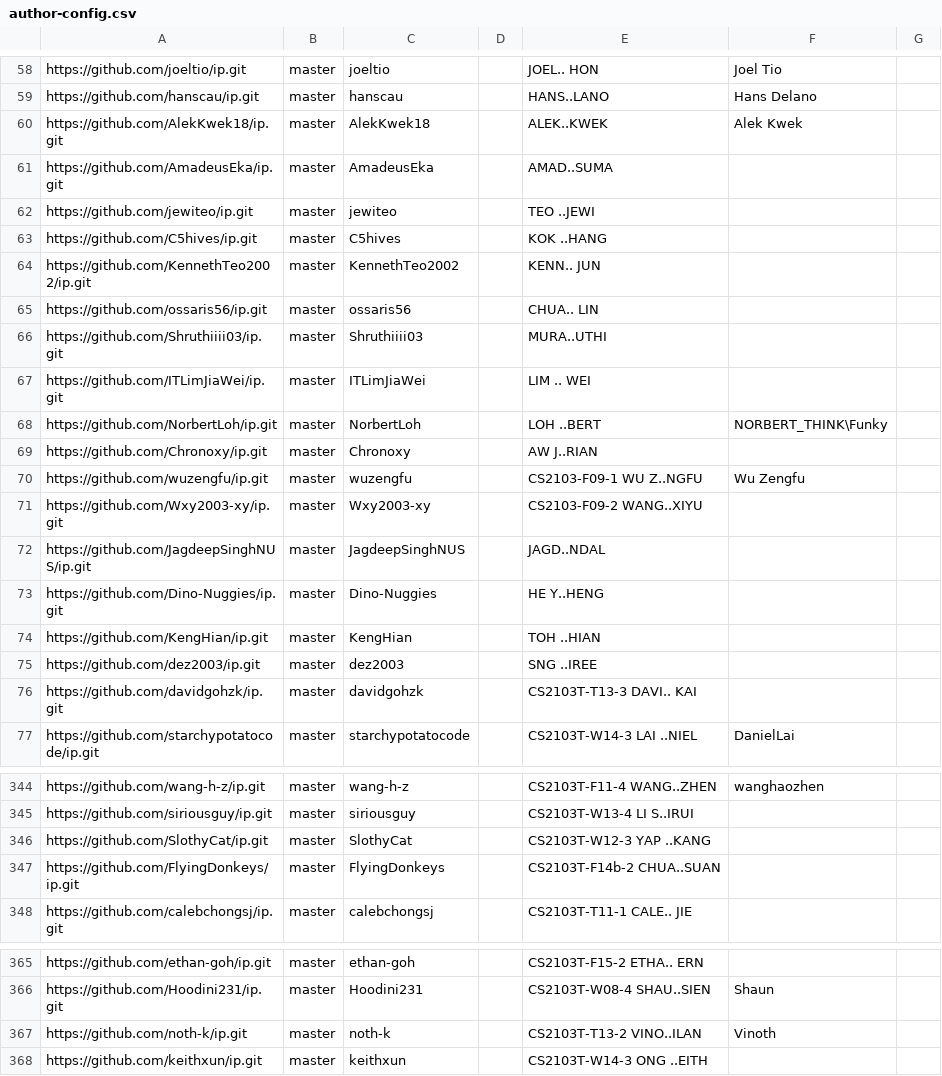
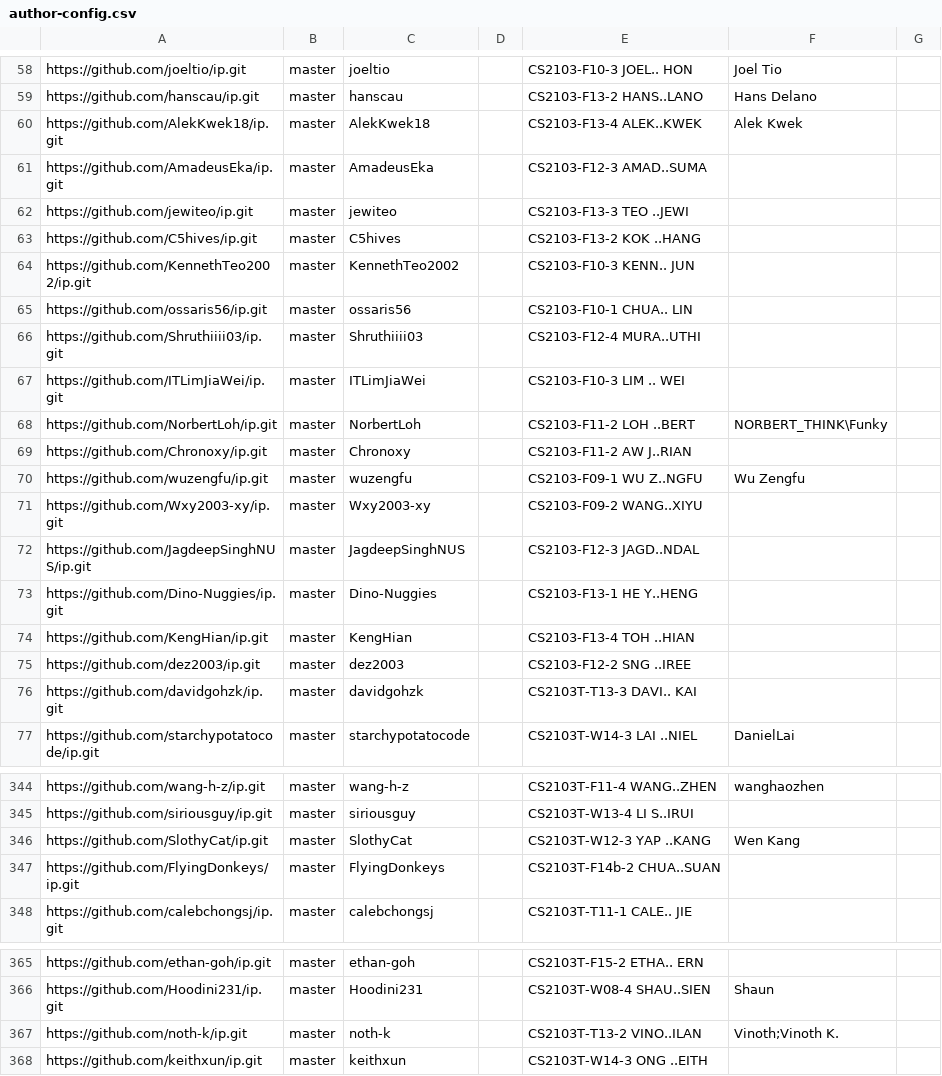
Before and after one commit to nus-cs2103-AY2425S1/ip-dashboard, a CSV file: configs/author-config.csv, drawn as a sheet; only a part is shown, gaps mark what is left out; the diff covers the shown part only; the diff names each change by its address in the sheet, - before the commit and + after, or states it on an @@ line.

```diff
--- a/configs/author-config.csv
+++ b/configs/author-config.csv
-E58: JOEL.. HON
+E58: CS2103-F10-3 JOEL.. HON
-E59: HANS..LANO
+E59: CS2103-F13-2 HANS..LANO
-E60: ALEK..KWEK
+E60: CS2103-F13-4 ALEK..KWEK
-E61: AMAD..SUMA
+E61: CS2103-F12-3 AMAD..SUMA
-E62: TEO ..JEWI
+E62: CS2103-F13-3 TEO ..JEWI
-E63: KOK ..HANG
+E63: CS2103-F13-2 KOK ..HANG
-E64: KENN.. JUN
+E64: CS2103-F10-3 KENN.. JUN
-E65: CHUA.. LIN
+E65: CS2103-F10-1 CHUA.. LIN
-E66: MURA..UTHI
+E66: CS2103-F12-4 MURA..UTHI
-E67: LIM .. WEI
+E67: CS2103-F10-3 LIM .. WEI
-E68: LOH ..BERT
+E68: CS2103-F11-2 LOH ..BERT
-E69: AW J..RIAN
+E69: CS2103-F11-2 AW J..RIAN
-E72: JAGD..NDAL
+E72: CS2103-F12-3 JAGD..NDAL
-E73: HE Y..HENG
+E73: CS2103-F13-1 HE Y..HENG
-E74: TOH ..HIAN
+E74: CS2103-F13-4 TOH ..HIAN
-E75: SNG ..IREE
+E75: CS2103-F12-2 SNG ..IREE
-F346: (empty)
+F346: Wen Kang
-F367: Vinoth
+F367: Vinoth;Vinoth K.
```
Also changed, not shown: 47 edited cells elsewhere in this file.
